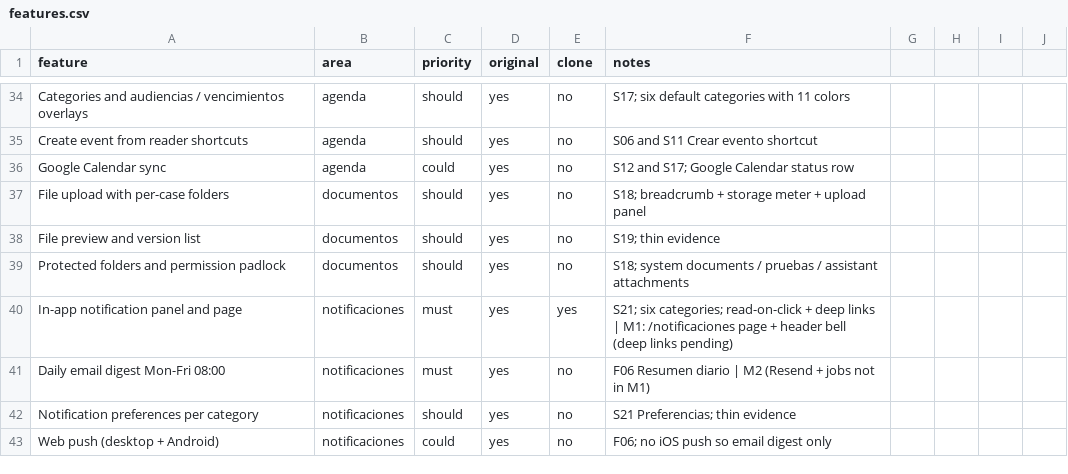
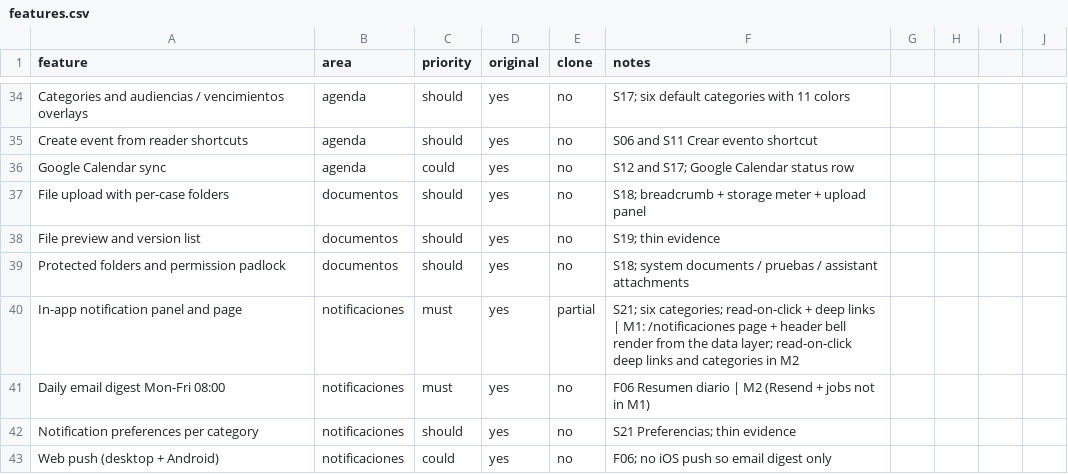
Before and after one commit to DesarrolloWeb-PDL/abogapp, a CSV file: replica/features.csv, drawn as a sheet; only a part is shown, gaps mark what is left out.

```diff
--- a/replica/features.csv
+++ b/replica/features.csv
@@ -39,3 +39,3 @@ File preview and version list,documentos,should,yes,no,S19; thin evidence
 Protected folders and permission padlock,documentos,should,yes,no,S18; system documents / pruebas / assistant attachments
-In-app notification panel and page,notificaciones,must,yes,yes,S21; six categories; read-on-click + deep links | M1: /notificaciones page + header bell (deep links pending)
+In-app notification panel and page,notificaciones,must,yes,partial,S21; six categories; read-on-click + deep links | M1: /notificaciones page + header bell render from the data layer; read-on-click deep links and categories in M2
 Daily email digest Mon-Fri 08:00,notificaciones,must,yes,no,F06 Resumen diario | M2 (Resend + jobs not in M1)
```
Also changed, not shown: 21 other files.
